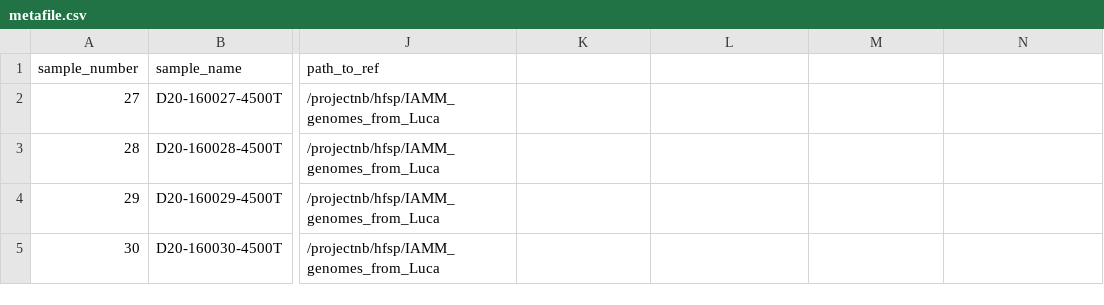
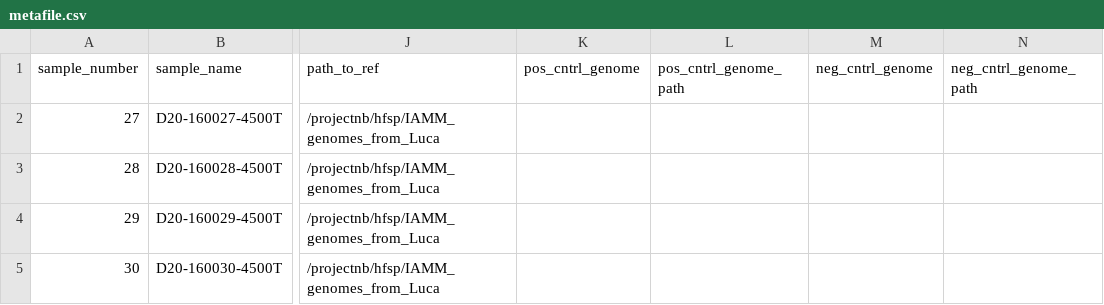
Before and after one commit to segrelab/SNP23, a CSV file: metafile.csv, drawn as a sheet; only a part is shown, gaps mark what is left out; the diff names each change by its address in the sheet, - before the commit and + after, or states it on an @@ line.

```diff
--- a/metafile.csv
+++ b/metafile.csv
-K1: (empty)
+K1: pos_cntrl_genome
-L1: (empty)
+L1: pos_cntrl_genome_path
-M1: (empty)
+M1: neg_cntrl_genome
-N1: (empty)
+N1: neg_cntrl_genome_path
```
Also changed, not shown: 1 other file.
